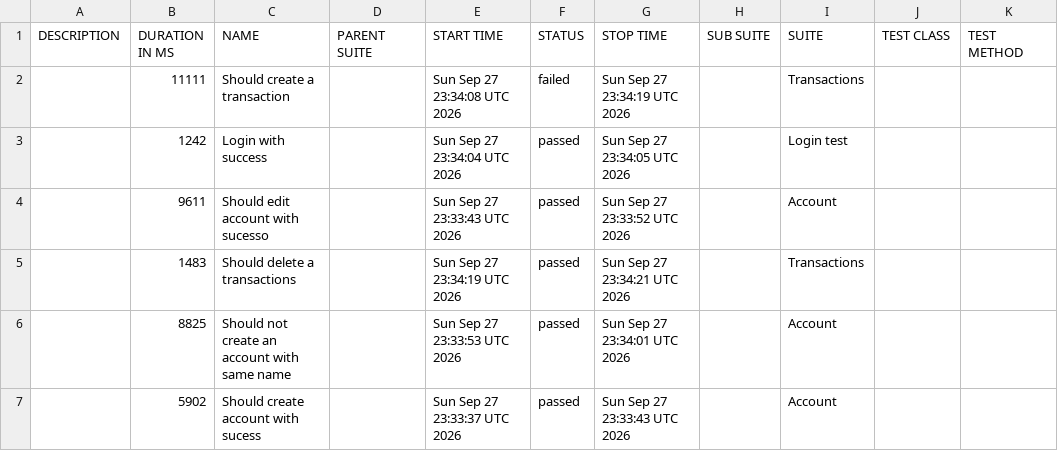
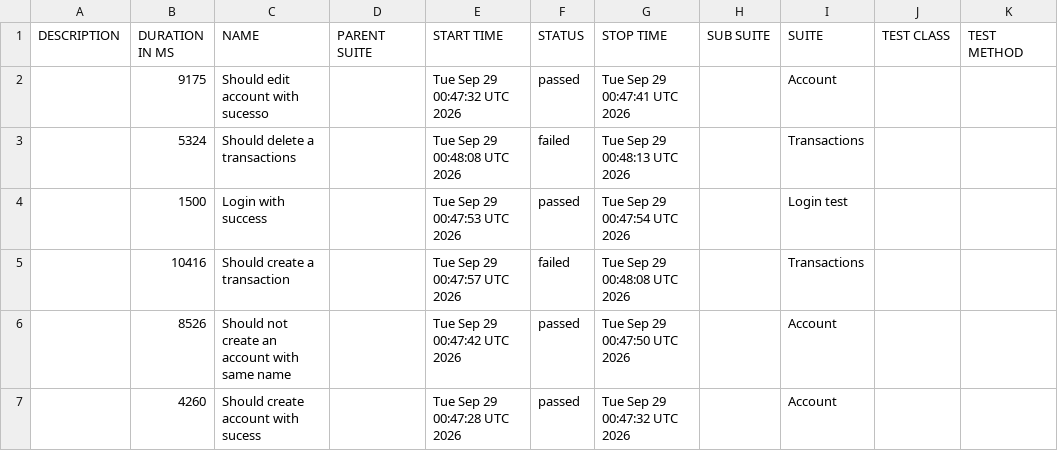
Before and after one commit to JosinaldoGJunior/cypress-automation-web, a CSV file: data/suites.csv, drawn as a sheet.

```diff
--- a/data/suites.csv
+++ b/data/suites.csv
@@ -1,7 +1,7 @@
 "DESCRIPTION","DURATION IN MS","NAME","PARENT SUITE","START TIME","STATUS","STOP TIME","SUB SUITE","SUITE","TEST CLASS","TEST METHOD"
-"","11111","Should create a transaction","","Sun Sep 27 23:34:08 UTC 2026","failed","Sun Sep 27 23:34:19 UTC 2026","","Transactions","",""
-"","1242","Login with success","","Sun Sep 27 23:34:04 UTC 2026","passed","Sun Sep 27 23:34:05 UTC 2026","","Login test","",""
-"","9611","Should edit account with sucesso","","Sun Sep 27 23:33:43 UTC 2026","passed","Sun Sep 27 23:33:52 UTC 2026","","Account","",""
-"","1483","Should delete a transactions","","Sun Sep 27 23:34:19 UTC 2026","passed","Sun Sep 27 23:34:21 UTC 2026","","Transactions","",""
-"","8825","Should not create an account with same name","","Sun Sep 27 23:33:53 UTC 2026","passed","Sun Sep 27 23:34:01 UTC 2026","","Account","",""
-"","5902","Should create account with sucess","","Sun Sep 27 23:33:37 UTC 2026","passed","Sun Sep 27 23:33:43 UTC 2026","","Account","",""
+"","9175","Should edit account with sucesso","","Tue Sep 29 00:47:32 UTC 2026","passed","Tue Sep 29 00:47:41 UTC 2026","","Account","",""
+"","5324","Should delete a transactions","","Tue Sep 29 00:48:08 UTC 2026","failed","Tue Sep 29 00:48:13 UTC 2026","","Transactions","",""
+"","1500","Login with success","","Tue Sep 29 00:47:53 UTC 2026","passed","Tue Sep 29 00:47:54 UTC 2026","","Login test","",""
+"","10416","Should create a transaction","","Tue Sep 29 00:47:57 UTC 2026","failed","Tue Sep 29 00:48:08 UTC 2026","","Transactions","",""
+"","8526","Should not create an account with same name","","Tue Sep 29 00:47:42 UTC 2026","passed","Tue Sep 29 00:47:50 UTC 2026","","Account","",""
+"","4260","Should create account with sucess","","Tue Sep 29 00:47:28 UTC 2026","passed","Tue Sep 29 00:47:32 UTC 2026","","Account","",""
```
Also changed, not shown: 40 other files.
